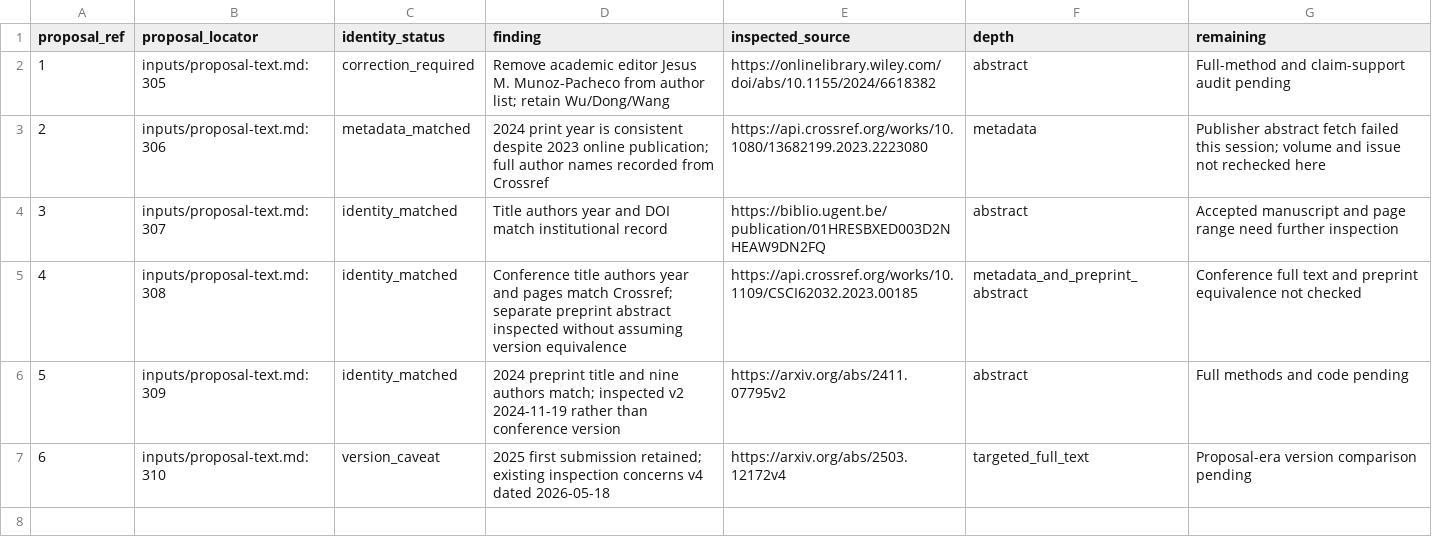
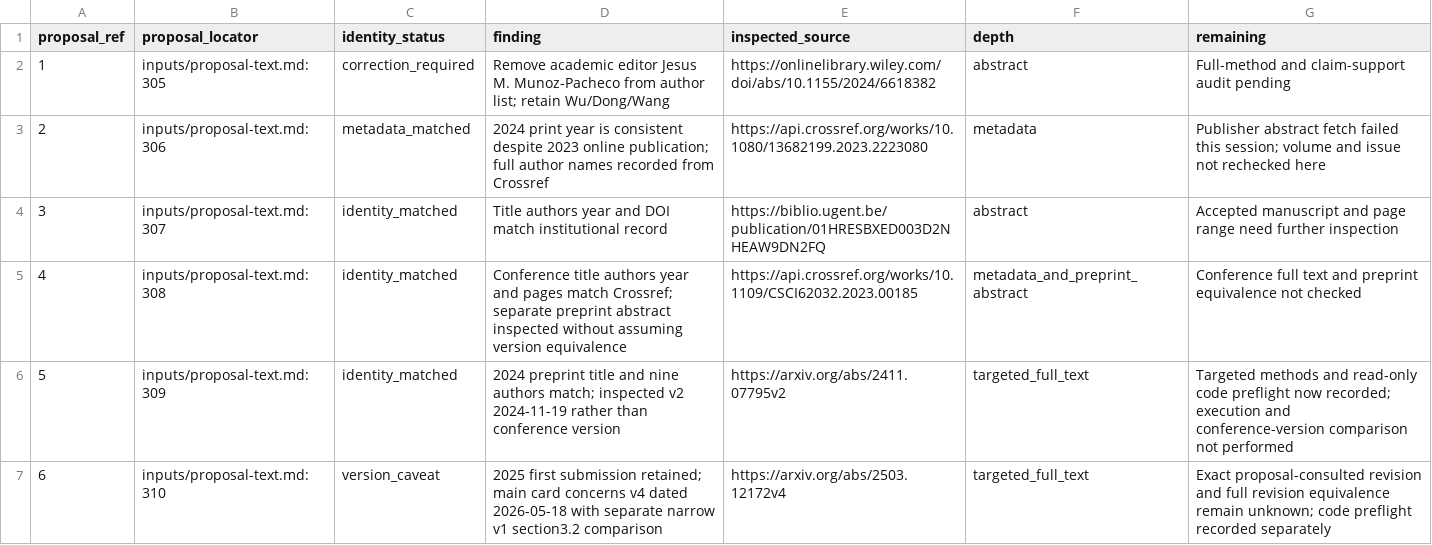
Before and after one commit to Eshahi/Dynamic-image-ownership, a CSV file: research/citation-audit.csv, drawn as a sheet.

Commit message:
Consolidate B1 evidence corpus and source dispositions (refs #8)

```diff
--- a/research/citation-audit.csv
+++ b/research/citation-audit.csv
@@ -5,3 +5,3 @@ proposal_ref,proposal_locator,identity_status,finding,inspected_source,depth,rem
 4,inputs/proposal-text.md:308,identity_matched,Conference title authors year and pages match Crossref; separate preprint abstract inspected without assuming version equivalence,https://api.crossref.org/works/10.1109/CSCI62032.2023.00185,metadata_and_preprint_abstract,Conference full text and preprint equivalence not checked
-5,inputs/proposal-text.md:309,identity_matched,2024 preprint title and nine authors match; inspected v2 2024-11-19 rather than conference version,https://arxiv.org/abs/2411.07795v2,abstract,Full methods and code pending
-6,inputs/proposal-text.md:310,version_caveat,2025 first submission retained; existing inspection concerns v4 dated 2026-05-18,https://arxiv.org/abs/2503.12172v4,targeted_full_text,Proposal-era version comparison pending
+5,inputs/proposal-text.md:309,identity_matched,2024 preprint title and nine authors match; inspected v2 2024-11-19 rather than conference version,https://arxiv.org/abs/2411.07795v2,targeted_full_text,Targeted methods and read-only code preflight now recorded; execution and conference-version comparison not performed
+6,inputs/proposal-text.md:310,version_caveat,2025 first submission retained; main card concerns v4 dated 2026-05-18 with separate narrow v1 section3.2 comparison,https://arxiv.org/abs/2503.12172v4,targeted_full_text,Exact proposal-consulted revision and full revision equivalence remain unknown; code preflight recorded separately
```
Also changed, not shown: research/claim-evidence-map.csv, 22 other files.
